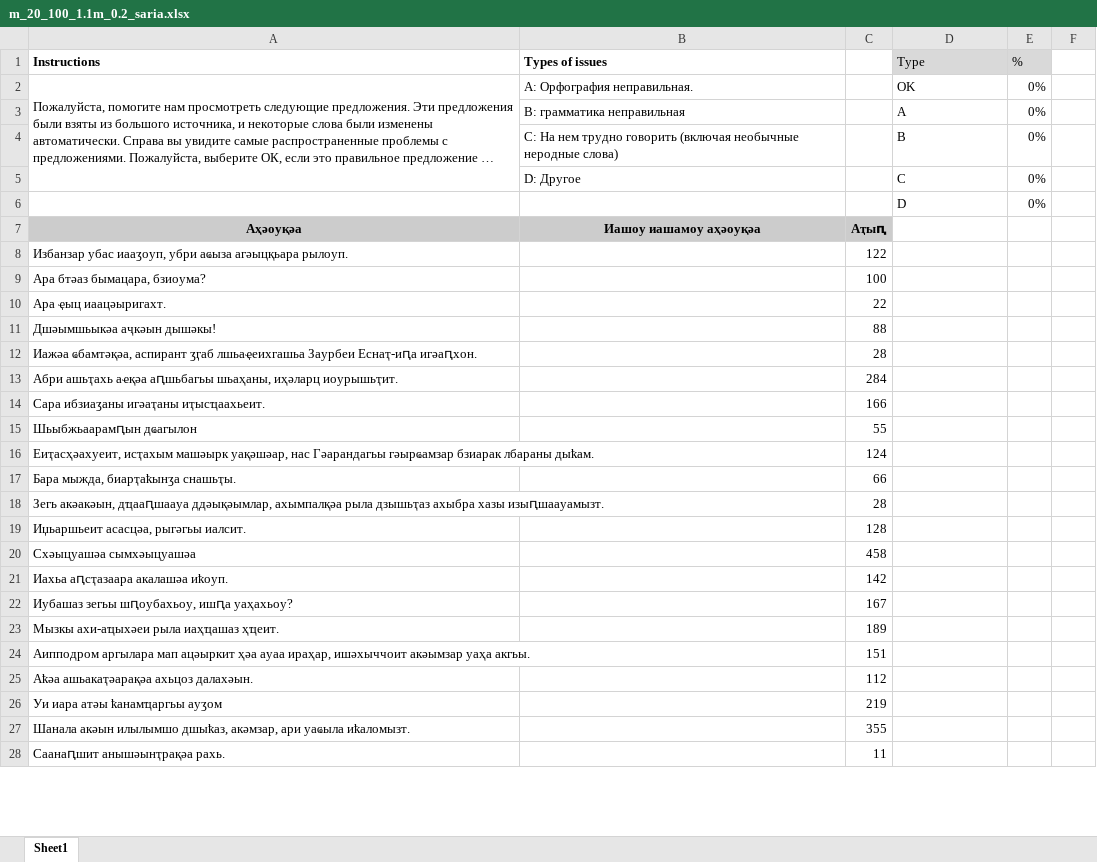
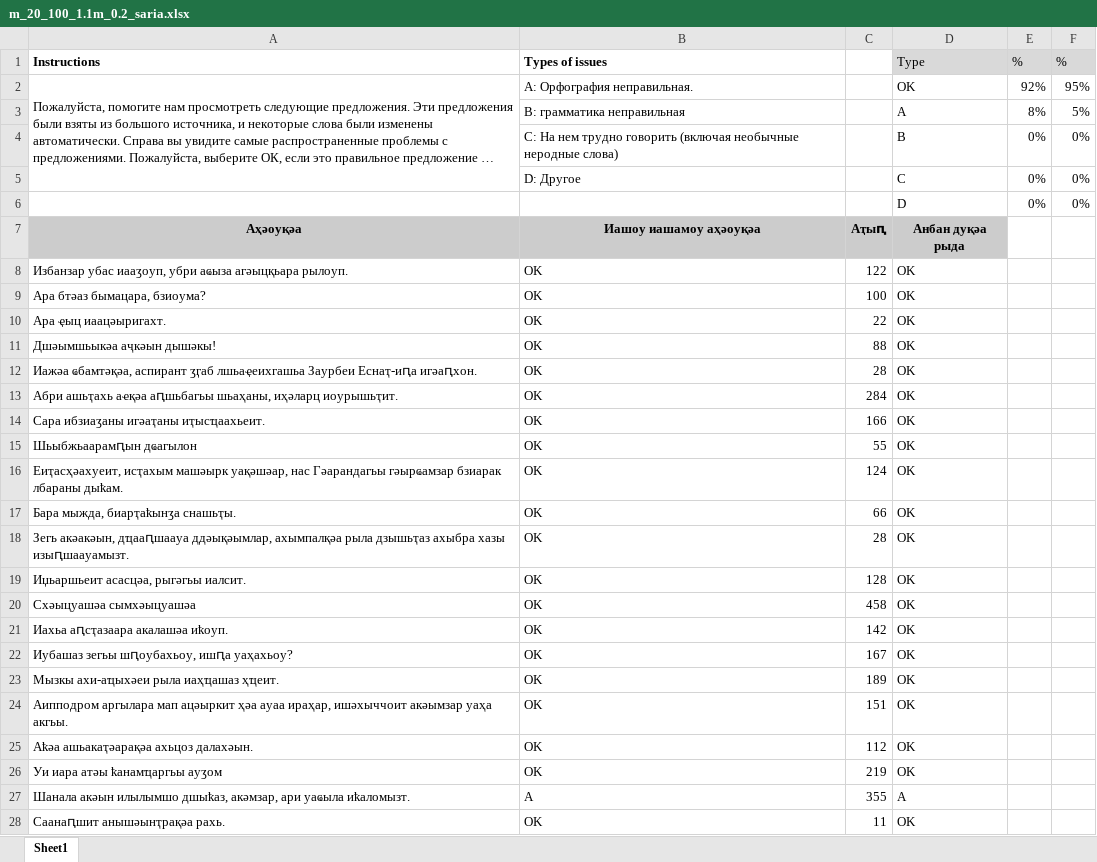
Before and after one commit to danielinux7/anana, an Excel workbook: nmt/астатистика/m_20_100_1.1m_0.2_saria.xlsx, sheet Sheet1, drawn as a sheet; only a part is shown; long unchanged cells end in …; values as stored, in another font and other column widths than the file's, no borders; conditional formats not drawn; the diff covers the shown part only; the diff names each change by its address in the sheet, - before the commit and + after, or states it on an @@ line.

Commit message:
Added stats

```diff
--- a/nmt/астатистика/m_20_100_1.1m_0.2_saria.xlsx (sheet Sheet1)
+++ b/nmt/астатистика/m_20_100_1.1m_0.2_saria.xlsx (sheet Sheet1)
-F1: (empty)
+F1: %
-F1 fill: none
+F1 fill: #D9D9D9
-E2 (%): 0%
+E2 (%): 92%
-F2 (%): (empty)
+F2 (%): 95%
-E3 (%): 0%
+E3 (%): 8%
-F3 (%): (empty)
+F3 (%): 5%
-F4:F6 (%): (empty)
+F4:F6 (%): 0%
-D7 (Type): (empty)
+D7 (Type): Анбан дуқәа рыда
-D7 fill: none
+D7 fill: #CCCCCC
-B8:B26 (Types of issues): (empty)
+B8:B26 (Types of issues): OK
-D8:D26 (Type): (empty)
+D8:D26 (Type): OK
-B27 (Types of issues): (empty)
+B27 (Types of issues): A
-D27 (Type): (empty)
+D27 (Type): A
-B28 (Types of issues): (empty)
+B28 (Types of issues): OK
-D28 (Type): (empty)
+D28 (Type): OK
```
Also changed, not shown: 958 edited cells elsewhere in this sheet.
